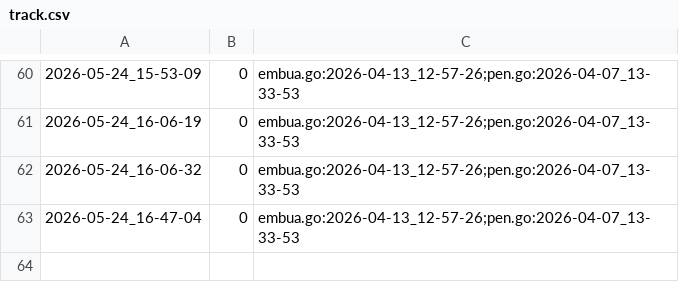
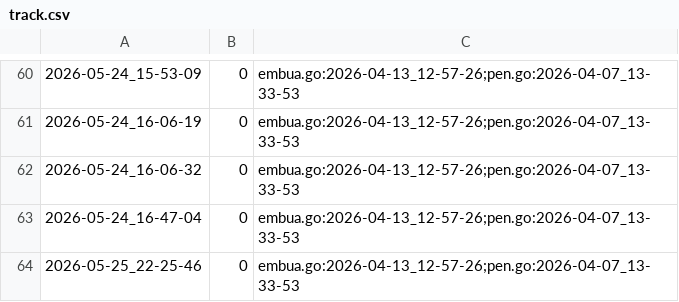
Before and after one commit to qxcode-course/ed-ter-bloco-a-Samia8120-coder, a CSV file: .tko/track/ed@fractais_png/track.csv, drawn as a sheet; only a part is shown, gaps mark what is left out.

```diff
--- a/.tko/track/ed@fractais_png/track.csv
+++ b/.tko/track/ed@fractais_png/track.csv
@@ -63 +63,2 @@
 2026-05-24_16-47-04,0,embua.go:2026-04-13_12-57-26;pen.go:2026-04-07_13-33-53
+2026-05-25_22-25-46,0,embua.go:2026-04-13_12-57-26;pen.go:2026-04-07_13-33-53
```
Also changed, not shown: .tko/track/ed@distancia/track.csv, .tko/track/ed@fuga/track.csv, 6 other files.
